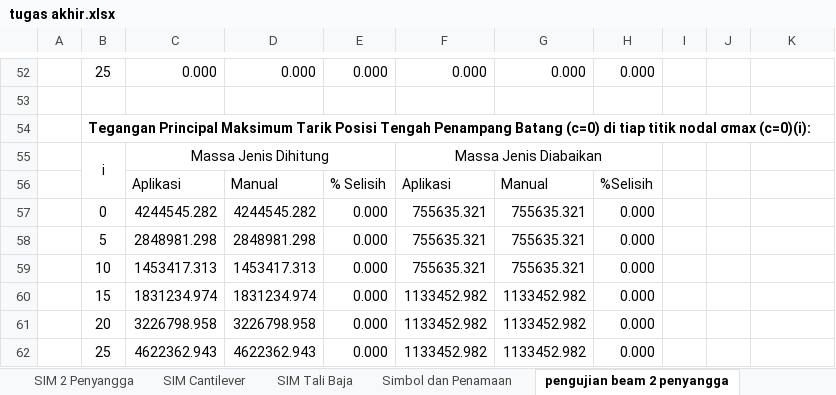
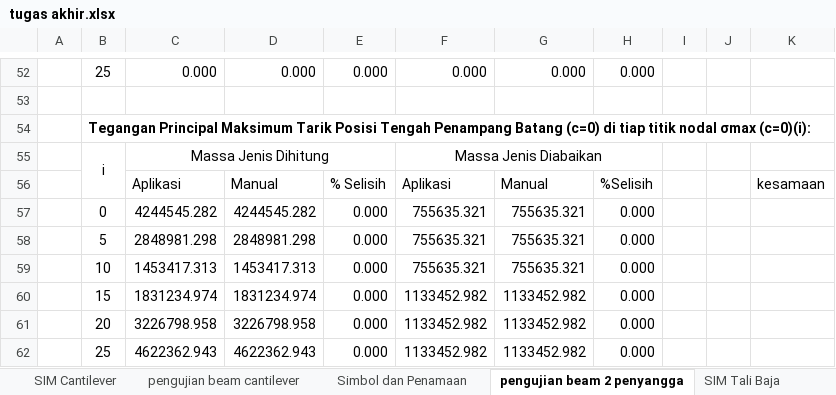
Before and after one commit to snowheat/crane3, an Excel workbook: doc/tugas akhir.xlsx, sheet pengujian beam 2 penyangga, drawn as a sheet; only a part is shown, gaps mark what is left out; values as stored, in another font and other column widths than the file's, no borders; the diff names each change by its address in the sheet, - before the commit and + after, or states it on an @@ line.

Commit message:
+ perhitungan excel , perhitungan pengujian batang 2 penyangga

```diff
--- a/doc/tugas akhir.xlsx (sheet pengujian beam 2 penyangga)
+++ b/doc/tugas akhir.xlsx (sheet pengujian beam 2 penyangga)
+sheet tab: pengujian beam cantilever
@@ sheet tab order changed: SIM Cantilever | pengujian beam cantilever | Simbol dan Penamaan | pengujian beam 2 penyangga | SIM Tali Baja @@
-K56: (empty)
+K56: kesamaan
```
Also changed, not shown: sheet SIM Cantilever, sheet SIM Tali Baja, other sheet tabs, formulas that keep their value, charts or pictures, 5 other files.
